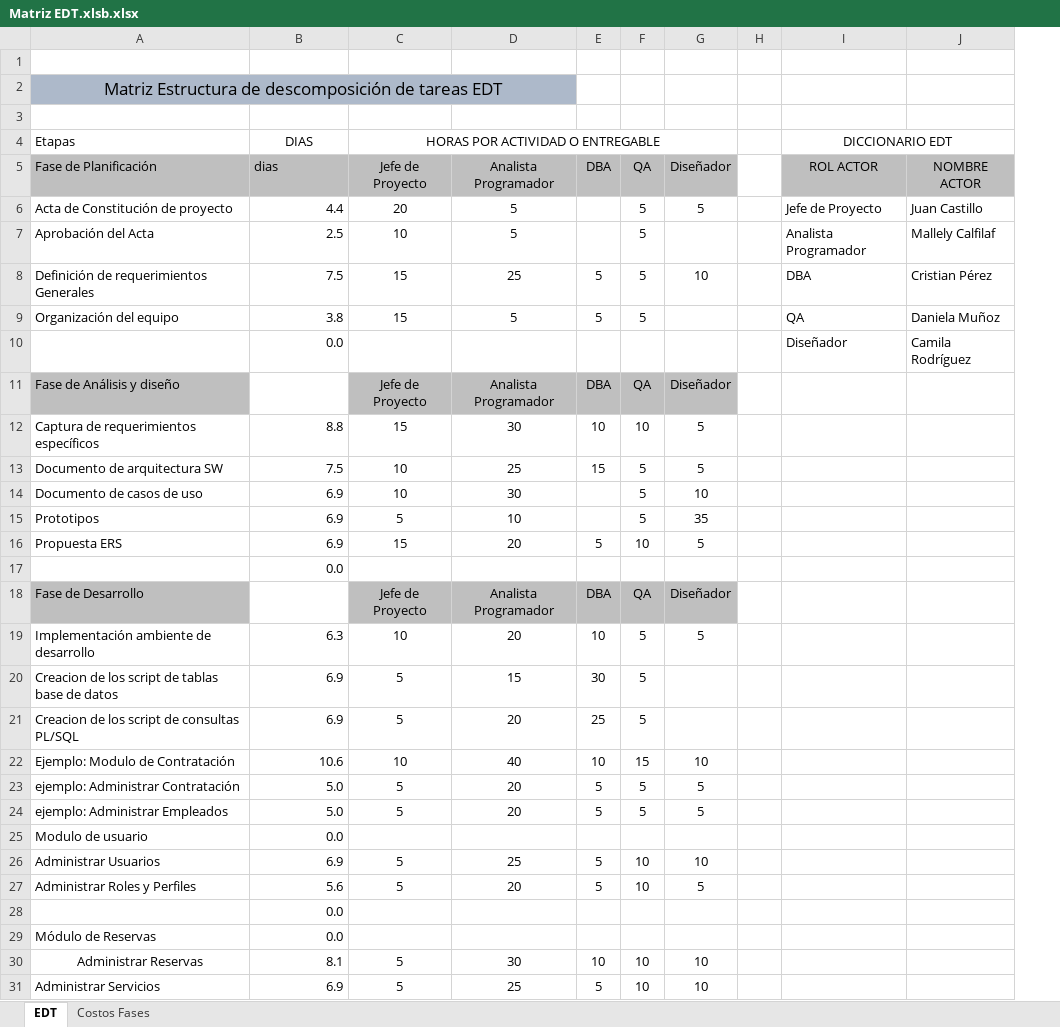
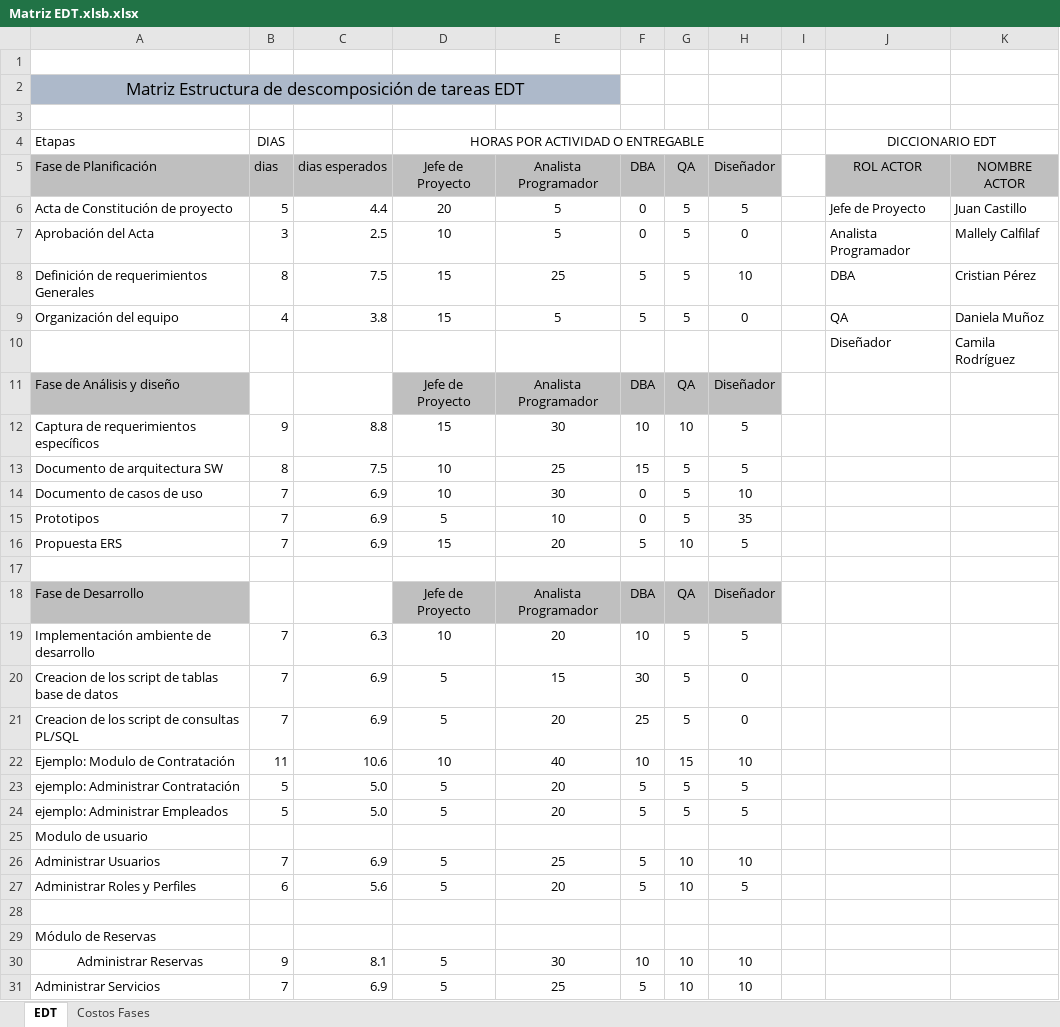
Before and after one commit to CodeFixService/Capstone, an Excel workbook: fase1/Documentacion Proyecto/Matriz EDT.xlsb.xlsx, sheet EDT, drawn as a sheet; only a part is shown; values as stored, in another font and other column widths than the file's, no borders; addresses are those after the commit; the diff covers the shown part only; the diff names each change by its address in the sheet, - before the commit and + after, or states it on an @@ line.

```diff
--- a/fase1/Documentacion Proyecto/Matriz EDT.xlsb.xlsx (sheet EDT)
+++ b/fase1/Documentacion Proyecto/Matriz EDT.xlsb.xlsx (sheet EDT)
+column B (dias), row 4: DIAS; rows 6-31: 5 | 3 | 8 | 4 |  |  | 9 | 8 | 7 | 7 | 7 |  |  | 7 | 7 | 7 | 11 | 5 | 5 |  | 7 | 6 |  |  | 9 | 7
-C4 (dias esperados): DIAS
+C4 (dias esperados): (empty)
-C5: dias
+C5: dias esperados
-F6:F7 (DBA): (empty)
+F6:F7 (DBA): 0
-H7 (Diseñador): (empty)
+H7 (Diseñador): 0
-H9 (Diseñador): (empty)
+H9 (Diseñador): 0
-C10 (dias esperados): 0.0
+C10 (dias esperados): (empty)
-F14:F15 (DBA): (empty)
+F14:F15 (DBA): 0
-C17 (dias esperados): 0.0
+C17 (dias esperados): (empty)
-H20:H21 (Diseñador): (empty)
+H20:H21 (Diseñador): 0
-C25 (dias esperados): 0.0
+C25 (dias esperados): (empty)
-C28:C29 (dias esperados): 0.0
+C28:C29 (dias esperados): (empty)
```
Also changed, not shown: 19 edited cells elsewhere in this sheet, sheet Costos Fases, formulas that keep their value, 3 other files.
